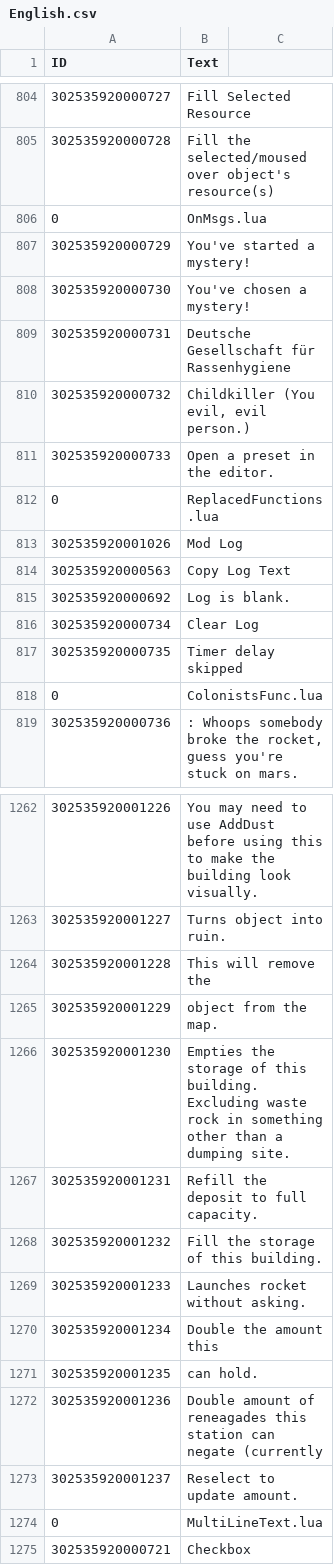
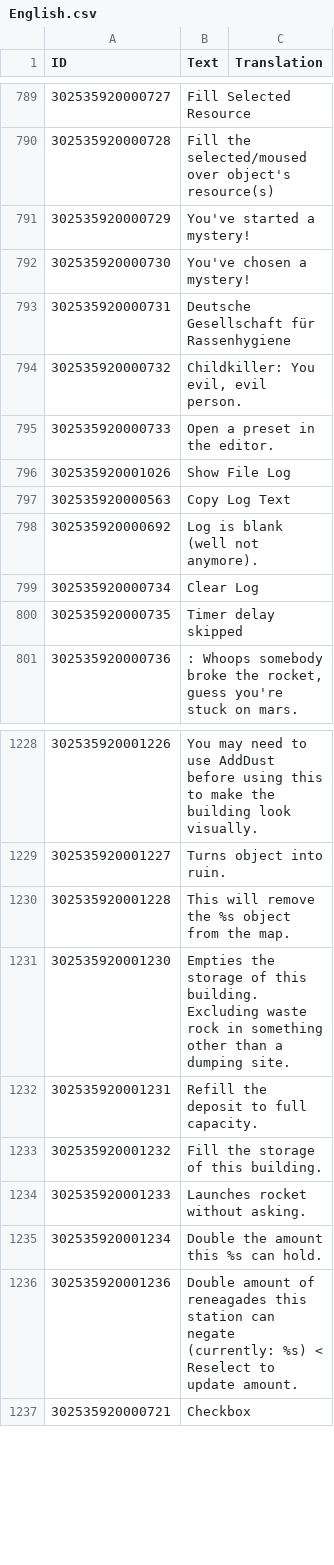
Before and after one commit to ChoGGi/SurvivingMars_CheatMods, a CSV file: Expanded Cheat Menu/Locales/English.csv, drawn as a sheet; only a part is shown, gaps mark what is left out; removed rows and columns are numbered as before the commit, all else as after; the diff covers the shown part only; the diff names each change by its address in the sheet, - before the commit and + after, or states it on an @@ line.

Commit message:
Expanded Cheat Menu:
Changed:
Console>Show File Log: Flushes the stored log to disk and displays it in the console log.

ExpandedCheatMenu@choggi.org

```diff
--- a/Expanded Cheat Menu/Locales/English.csv
+++ b/Expanded Cheat Menu/Locales/English.csv
-C1: (empty)
+C1: Translation
-row 806: 0 | OnMsgs.lua
-B794 (Text): Childkiller (You evil, evil person.)
+B794 (Text): Childkiller: You evil, evil person.
-row 812: 0 | ReplacedFunctions.lua
-B796 (Text): Mod Log
+B796 (Text): Show File Log
-B798 (Text): Log is blank.
+B798 (Text): Log is blank (well not anymore).
-row 818: 0 | ColonistsFunc.lua
-B1230 (Text): This will remove the
+B1230 (Text): This will remove the %s object from the map.
-row 1265: 302535920001229 | object from the map.
-B1235 (Text): Double the amount this
+B1235 (Text): Double the amount this %s can hold.
-row 1271: 302535920001235 | can hold.
-B1236 (Text): …can negate (currently
+B1236 (Text): …can negate (currently: %s) < Reselect to update amount.
-row 1273: 302535920001237 | Reselect to update amount.
-row 1274: 0 | MultiLineText.lua
```
Also changed, not shown: 10 added rows, 41 removed rows and 47 edited cells elsewhere in this file, 21 other files.
